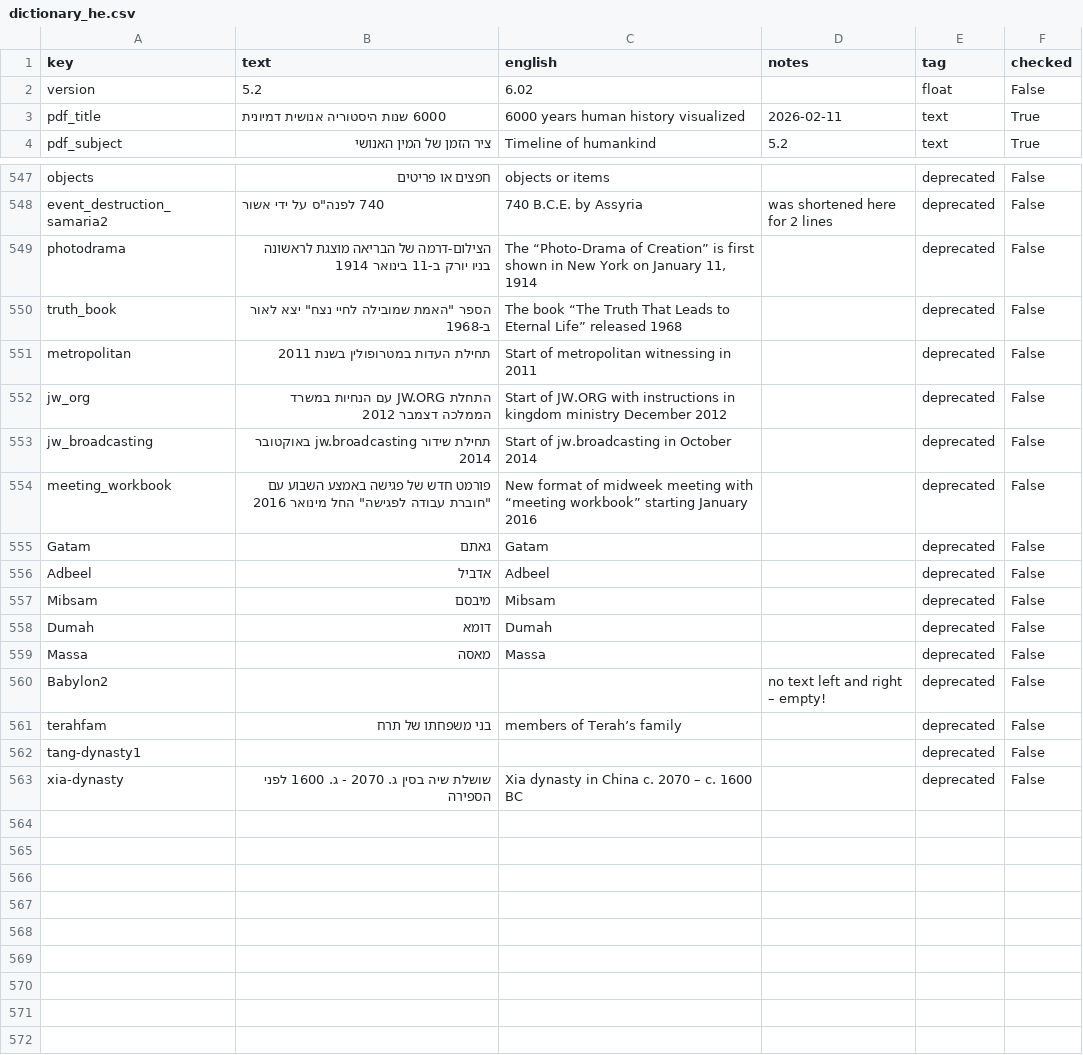
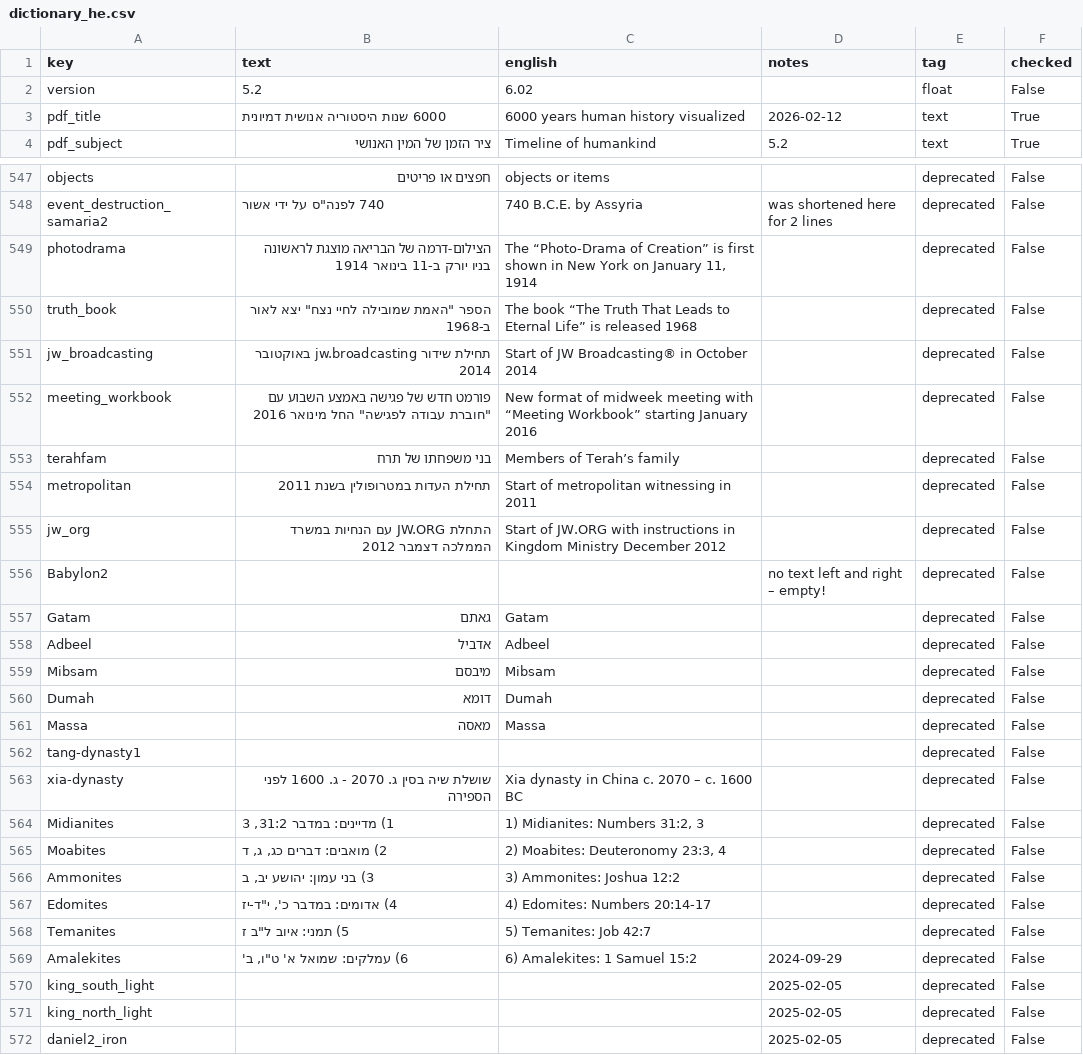
Before and after one commit to kreier/timeline, a CSV file: db/dictionary_he.csv, drawn as a sheet; only a part is shown, gaps mark what is left out.

```diff
--- a/db/dictionary_he.csv
+++ b/db/dictionary_he.csv
@@ -2,3 +2,3 @@ key,text,english,notes,tag,checked
 version,5.2,6.02, ,float,False
-pdf_title,6000 שנות היסטוריה אנושית דמיונית,6000 years human history visualized,2026-02-11,text,True
+pdf_title,6000 שנות היסטוריה אנושית דמיונית,6000 years human history visualized,2026-02-12,text,True
 pdf_subject,ציר הזמן של המין האנושי,Timeline of humankind,5.2,text,True
@@ -549,7 +549,9 @@ event_destruction_samaria2,"740 לפנה""ס על ידי אשור",740 B.C.E. by
 photodrama,הצילום-דרמה של הבריאה מוצגת לראשונה בניו יורק ב-11 בינואר 1914,"The “Photo-Drama of Creation” is first shown in New York on January 11, 1914", ,deprecated,False
-truth_book,"הספר ""האמת שמובילה לחיי נצח"" יצא לאור ב-1968",The book “The Truth That Leads to Eternal Life” released 1968, ,deprecated,False
+truth_book,"הספר ""האמת שמובילה לחיי נצח"" יצא לאור ב-1968",The book “The Truth That Leads to Eternal Life” is released 1968, ,deprecated,False
+jw_broadcasting,תחילת שידור jw.broadcasting באוקטובר 2014,Start of JW Broadcasting® in October 2014, ,deprecated,False
+meeting_workbook,"פורמט חדש של פגישה באמצע השבוע עם ""חוברת עבודה לפגישה"" החל מינואר 2016",New format of midweek meeting with “Meeting Workbook” starting January 2016, ,deprecated,False
+terahfam,בני משפחתו של תרח,Members of Terah’s family, ,deprecated,False
 metropolitan,תחילת העדות במטרופולין בשנת 2011,Start of metropolitan witnessing in 2011, ,deprecated,False
-jw_org,התחלת JW.ORG עם הנחיות במשרד הממלכה דצמבר 2012,Start of JW.ORG with instructions in kingdom ministry December 2012, ,deprecated,False
-jw_broadcasting,תחילת שידור jw.broadcasting באוקטובר 2014,Start of jw.broadcasting in October 2014, ,deprecated,False
-meeting_workbook,"פורמט חדש של פגישה באמצע השבוע עם ""חוברת עבודה לפגישה"" החל מינואר 2016",New format of midweek meeting with “meeting workbook” starting January 2016, ,deprecated,False
+jw_org,התחלת JW.ORG עם הנחיות במשרד הממלכה דצמבר 2012,Start of JW.ORG with instructions in Kingdom Ministry December 2012, ,deprecated,False
+Babylon2, , ,no text left and right – empty!,deprecated,False
 Gatam,גאתם,Gatam, ,deprecated,False
@@ -559,5 +561,12 @@ Dumah,דומא,Dumah, ,deprecated,False
 Massa,מאסה,Massa, ,deprecated,False
-Babylon2, , ,no text left and right – empty!,deprecated,False
-terahfam,בני משפחתו של תרח,members of Terah’s family, ,deprecated,False
 tang-dynasty1, , , ,deprecated,False
 xia-dynasty,שושלת שיה בסין ג. 2070 - ג. 1600 לפני הספירה,Xia dynasty in China c. 2070 – c. 1600 BC, ,deprecated,False
+Midianites,"1) מדיינים: במדבר 31:2, 3","1) Midianites: Numbers 31:2, 3", ,deprecated,False
+Moabites,"2) מואבים: דברים כג, ג, ד","2) Moabites: Deuteronomy 23:3, 4", ,deprecated,False
+Ammonites,"3) בני עמון: יהושע יב, ב",3) Ammonites: Joshua 12:2, ,deprecated,False
+Edomites,"4) אדומים: במדבר כ', י""ד-יז",4) Edomites: Numbers 20:14-17, ,deprecated,False
+Temanites,"5) תמני: איוב ל""ב ז",5) Temanites: Job 42:7, ,deprecated,False
+Amalekites,"6) עמלקים: שמואל א' ט""ו, ב'",6) Amalekites: 1 Samuel 15:2,2024-09-29,deprecated,False
+king_south_light, , ,2025-02-05,deprecated,False
+king_north_light, , ,2025-02-05,deprecated,False
+daniel2_iron, , ,2025-02-05,deprecated,False
```
Also changed, not shown: db/dictionary_be.csv, db/dictionary_hi.csv, 41 other files.
